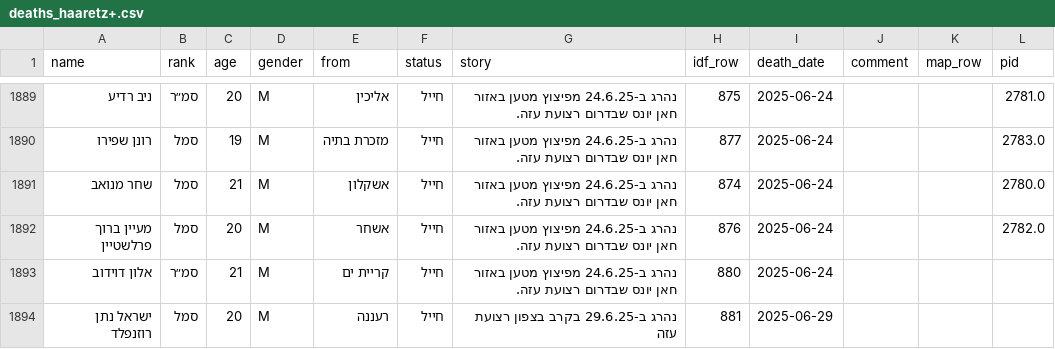
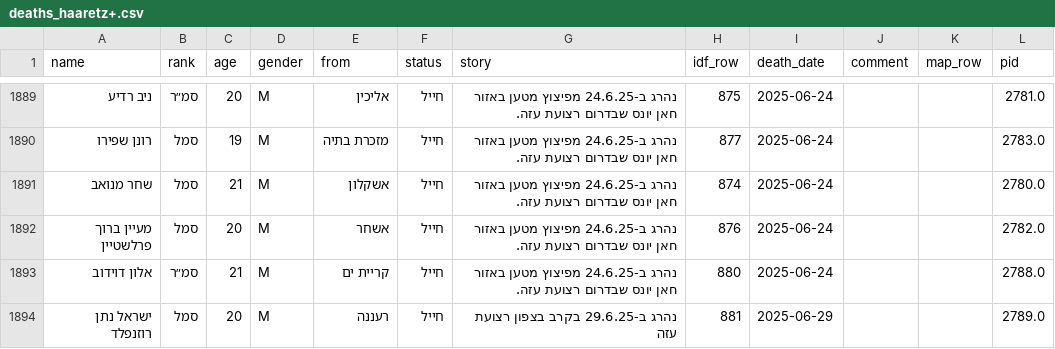
Before and after one commit to yuval-harpaz/alarms, a CSV file: data/deaths_haaretz+.csv, drawn as a sheet; only a part is shown, gaps mark what is left out.

```diff
--- a/data/deaths_haaretz+.csv
+++ b/data/deaths_haaretz+.csv
@@ -1892,3 +1892,3 @@ name,rank,age,gender,from,status,story,idf_row,death_date,comment,map_row,pid
 מעיין ברוך פרלשטיין,סמל,20,M,אשחר,חייל,נהרג ב-24.6.25 מפיצוץ מטען באזור חאן יונס שבדרום רצועת עזה.,876,2025-06-24,,,2782.0
-אלון דוידוב,סמ״ר,21,M,קריית ים,חייל,נהרג ב-24.6.25 מפיצוץ מטען באזור חאן יונס שבדרום רצועת עזה.,880,2025-06-24,,,
-ישראל נתן רוזנפלד,סמל,20,M,רעננה,חייל,נהרג ב-29.6.25 בקרב בצפון רצועת עזה,881,2025-06-29,,,
+אלון דוידוב,סמ״ר,21,M,קריית ים,חייל,נהרג ב-24.6.25 מפיצוץ מטען באזור חאן יונס שבדרום רצועת עזה.,880,2025-06-24,,,2788.0
+ישראל נתן רוזנפלד,סמל,20,M,רעננה,חייל,נהרג ב-29.6.25 בקרב בצפון רצועת עזה,881,2025-06-29,,,2789.0
```
Also changed, not shown: data/deaths_idf.csv, data/front.csv, 5 other files.
